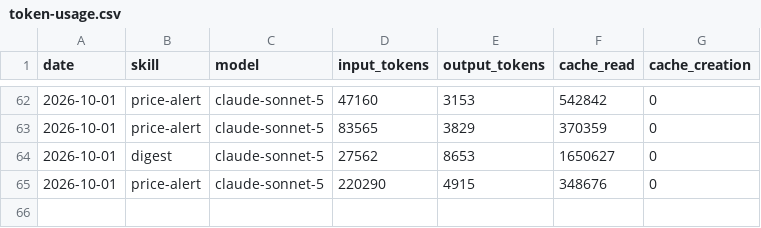
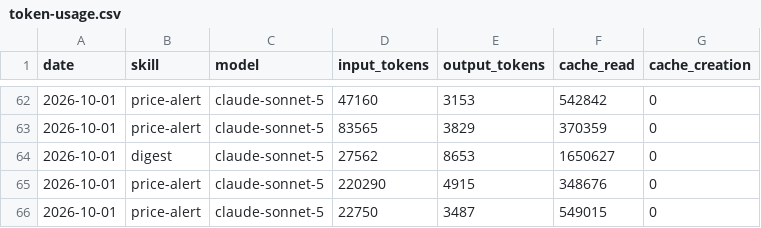
Before and after one commit to ildus650-pixel/aeon, a CSV file: memory/token-usage.csv, drawn as a sheet; only a part is shown, gaps mark what is left out.

Commit message:
chore(price-alert): auto-commit 2026-10-01

```diff
--- a/memory/token-usage.csv
+++ b/memory/token-usage.csv
@@ -65 +65,2 @@ date,skill,model,input_tokens,output_tokens,cache_read,cache_creation
 2026-10-01,price-alert,claude-sonnet-5,220290,4915,348676,0
+2026-10-01,price-alert,claude-sonnet-5,22750,3487,549015,0
```
Also changed, not shown: 4 other files.
